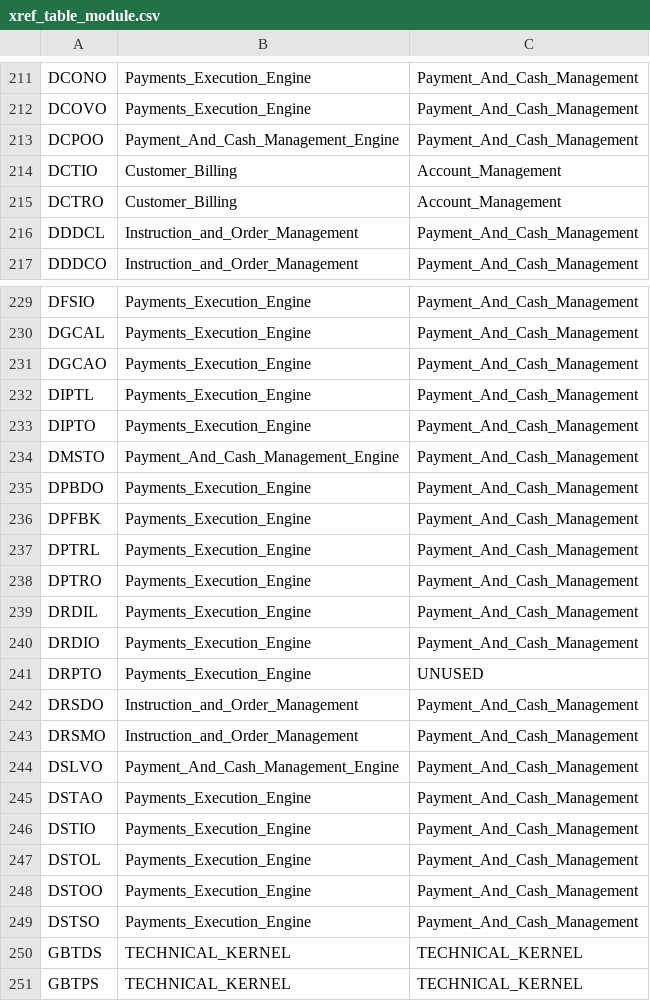
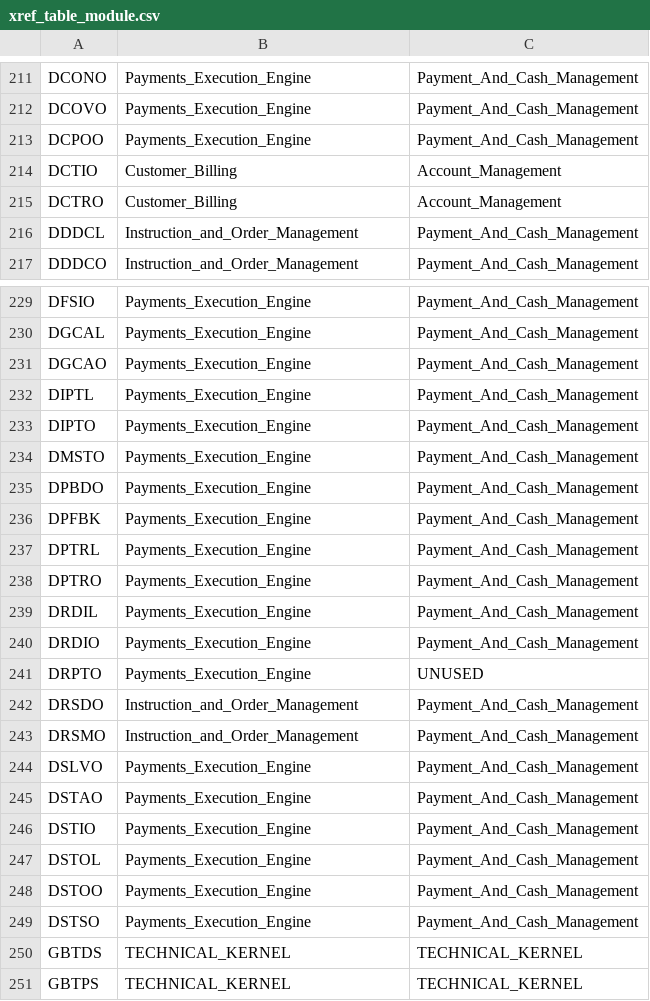
Before and after one commit to dcavey/Clustering, a CSV file: FindClusters/src/resources/xref_table_module.csv, drawn as a sheet; only a part is shown, gaps mark what is left out.

Commit message:
fixed typo in xref_table_module

```diff
--- a/FindClusters/src/resources/xref_table_module.csv
+++ b/FindClusters/src/resources/xref_table_module.csv
@@ -212,3 +212,3 @@ DCONO;Payments_Execution_Engine;Payment_And_Cash_Management
 DCOVO;Payments_Execution_Engine;Payment_And_Cash_Management
-DCPOO;Payment_And_Cash_Management_Engine;Payment_And_Cash_Management
+DCPOO;Payments_Execution_Engine;Payment_And_Cash_Management
 DCTIO;Customer_Billing;Account_Management
@@ -233,3 +233,3 @@ DIPTL;Payments_Execution_Engine;Payment_And_Cash_Management
 DIPTO;Payments_Execution_Engine;Payment_And_Cash_Management
-DMSTO;Payment_And_Cash_Management_Engine;Payment_And_Cash_Management
+DMSTO;Payments_Execution_Engine;Payment_And_Cash_Management
 DPBDO;Payments_Execution_Engine;Payment_And_Cash_Management
@@ -243,3 +243,3 @@ DRSDO;Instruction_and_Order_Management;Payment_And_Cash_Management
 DRSMO;Instruction_and_Order_Management;Payment_And_Cash_Management
-DSLVO;Payment_And_Cash_Management_Engine;Payment_And_Cash_Management
+DSLVO;Payments_Execution_Engine;Payment_And_Cash_Management
 DSTAO;Payments_Execution_Engine;Payment_And_Cash_Management
```
